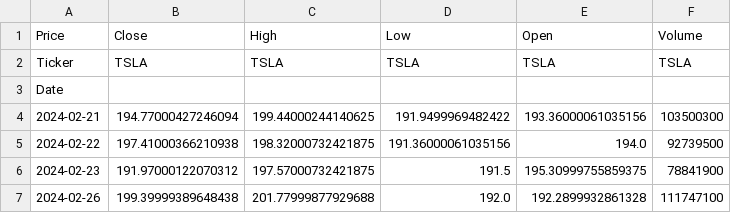
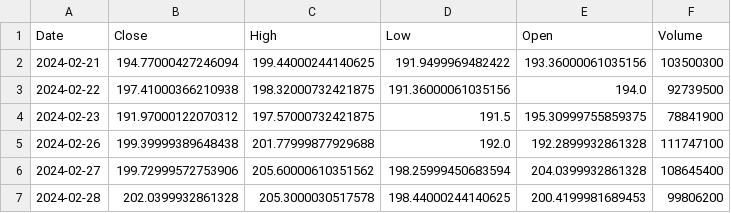
Before and after one commit to DonTheKaiser/claude-trading-bot, a CSV file: data/raw/TSLA_1d.csv, drawn as a sheet; only a part is shown; the shorter side is filled out with more unchanged rows.

```diff
--- a/data/raw/TSLA_1d.csv
+++ b/data/raw/TSLA_1d.csv
@@ -1,4 +1,2 @@
-Price,Close,High,Low,Open,Volume
-Ticker,TSLA,TSLA,TSLA,TSLA,TSLA
-Date,,,,,
+Date,Close,High,Low,Open,Volume
 2024-02-21,194.77000427246094,199.44000244140625,191.9499969482422,193.36000061035156,103500300
```
Also changed, not shown: 4 other files.
